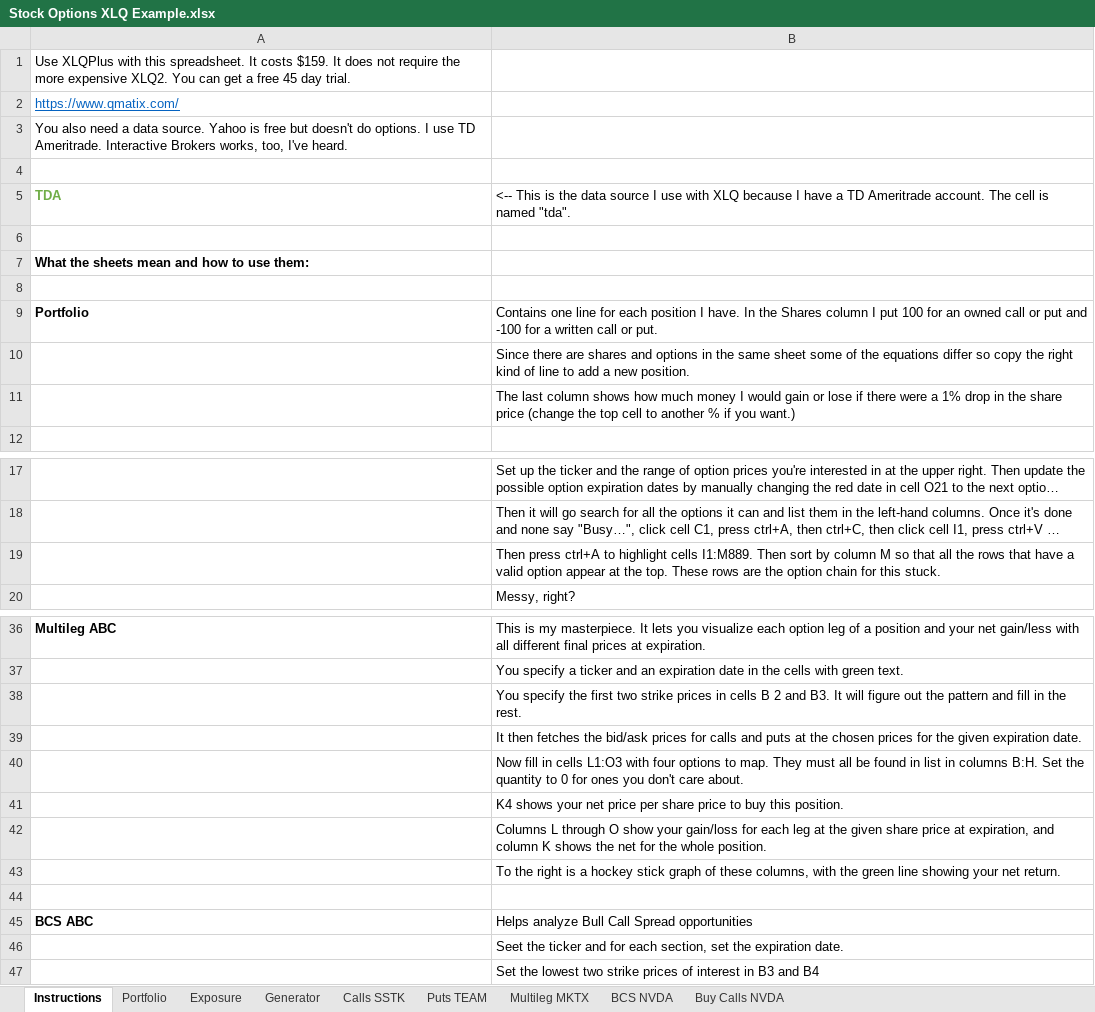
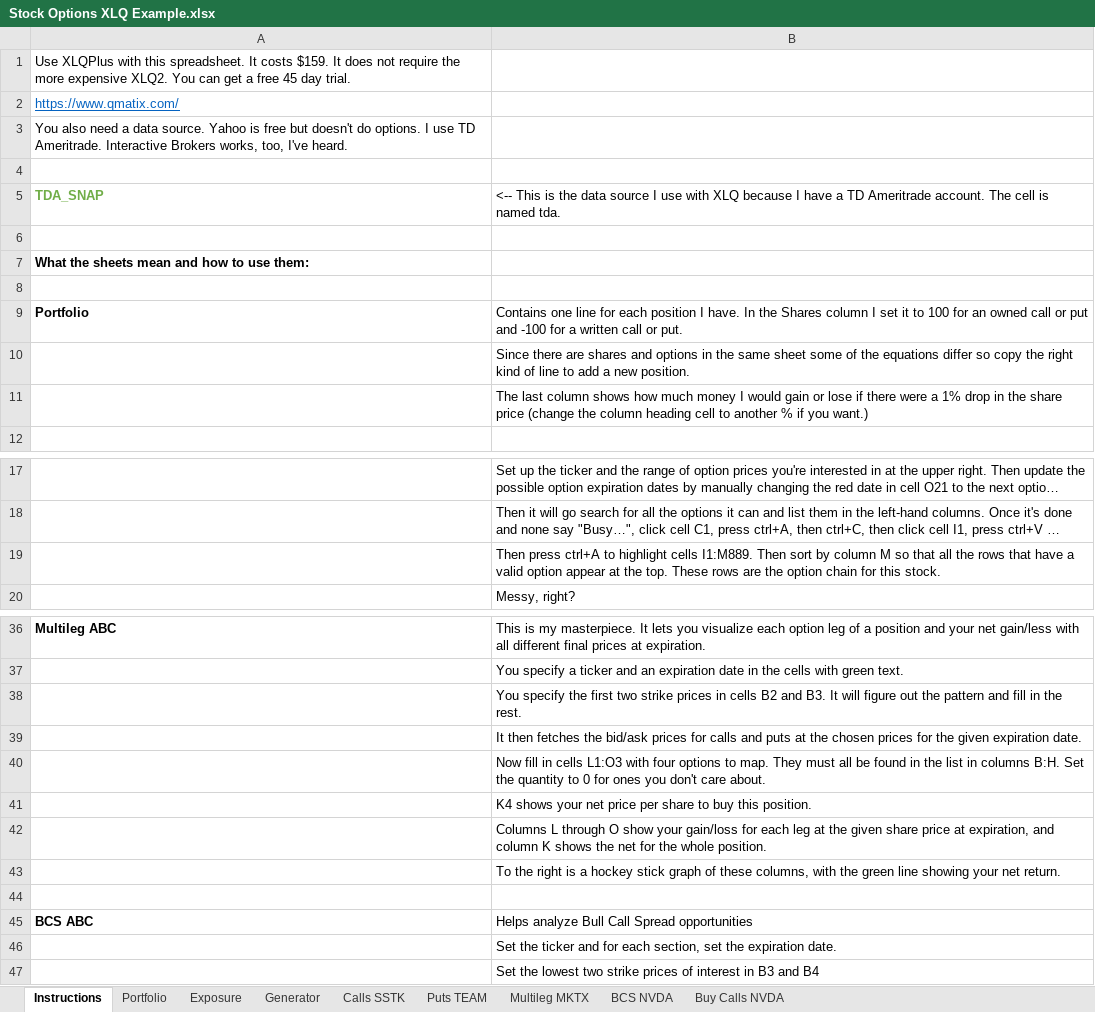
Before and after one commit to davemc0/Stock, an Excel workbook: Stock Options XLQ Example.xlsx, sheet Instructions, drawn as a sheet; only a part is shown, gaps mark what is left out; long unchanged cells end in …; values as stored, in another font and other column widths than the file's, no borders; removed rows and columns are numbered as before the commit, all else as after; the diff names each change by its address in the sheet, - before the commit and + after, or states it on an @@ line.

Commit message:
Make all queries use the tda cell. Update the instructions a bit.

```diff
--- a/Stock Options XLQ Example.xlsx (sheet Instructions)
+++ b/Stock Options XLQ Example.xlsx (sheet Instructions)
-row 5: TDA | <-- This is the data source I use with XLQ because I have a TD Ameritrade account. The cell is named "tda".
+row 5: TDA_SNAP | <-- This is the data source I use with XLQ because I have a TD Ameritrade account. The cell is named tda.
-B9: …column I put 100 for…
+B9: …column I set it to 100 for…
-B11: …(change the top cell to…
+B11: …(change the column heading cell to…
-B19: …for this stuck.
+B19: …for this stock.
-B38: …in cells B 2 and B3.…
+B38: …in cells B2 and B3.…
-B40: …found in list in…
+B40: …found in the list in…
-B41: …per share price to buy…
+B41: …per share to buy…
-B46: Seet the ticker…
+B46: Set the ticker…
```
Also changed, not shown: sheet BCS NVDA, sheet Generator, sheet Calls SSTK, sheet Buy Calls NVDA, sheet Puts TEAM, sheet Multileg MKTX, 2 more sheets, charts or pictures.
